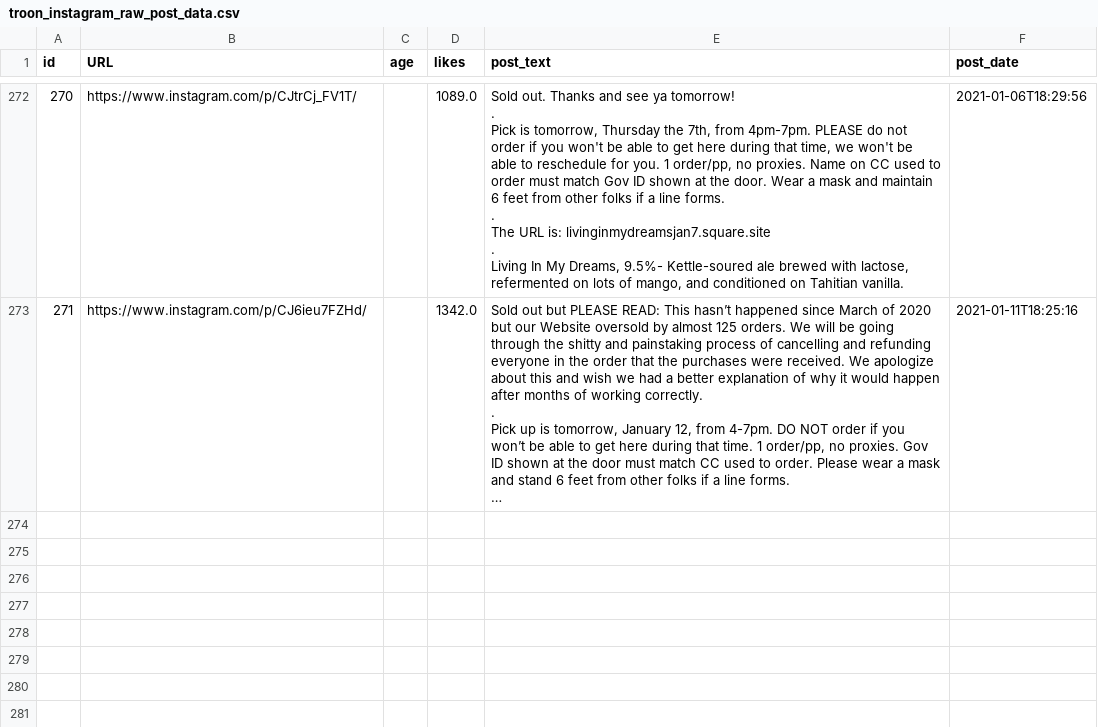
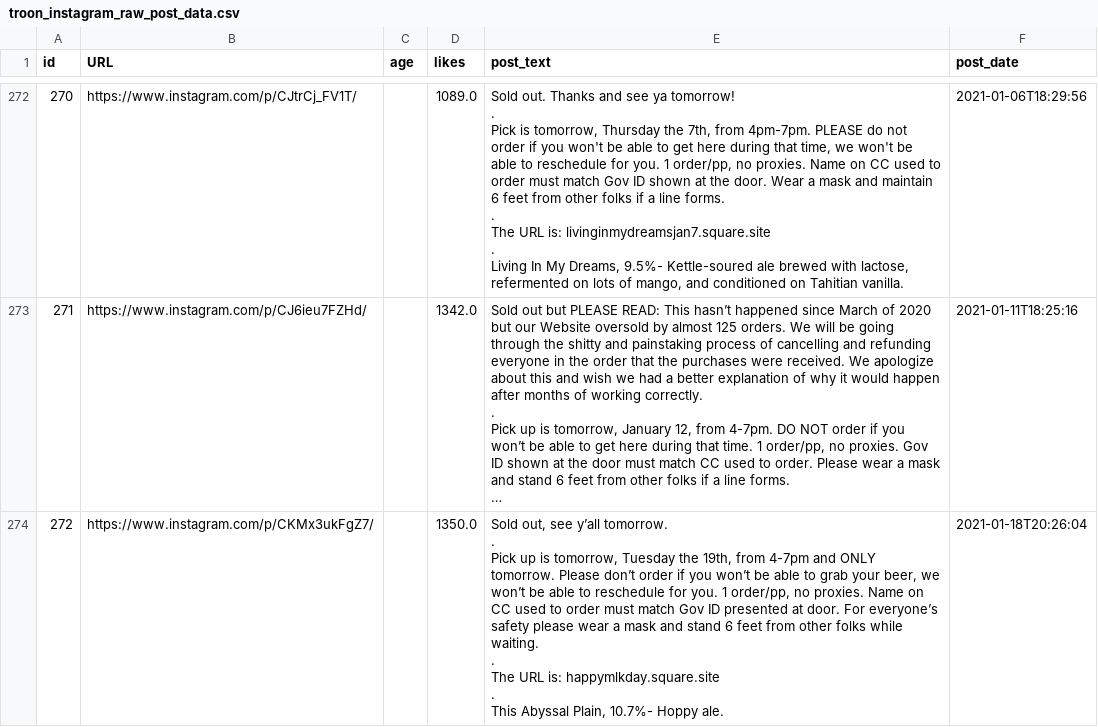
Before and after one commit to dmnapolitano/troon_release_prediction, a CSV file: troon_instagram_raw_post_data.csv, drawn as a sheet; only a part is shown, gaps mark what is left out; long unchanged cells end in …; ↵ is a line break in a cell; the diff names each change by its address in the sheet, - before the commit and + after, or states it on an @@ line.

```diff
--- a/troon_instagram_raw_post_data.csv
+++ b/troon_instagram_raw_post_data.csv
+row 274: 272 | https://www.instagram.com/p/CKMx3ukFgZ7/ |  | 1350.0 | Sold out, see y’all tomorrow. ↵ . ↵ Pick up is tomorrow, Tuesday the 19th, from 4-7pm and ONLY tomorrow. Please don’t order if you won’t be able to grab your beer, we won’t be able to reschedule for you. 1 order/pp, no proxies. Name on CC used to order must match Gov ID presented at door. For everyone’s safety please wear a mask and stand 6 feet from other folks while waiting. ↵ . ↵ The URL is: happymlkday.square.site ↵ . ↵ This Abyssal Plain, 10.7%- Hoppy ale. | 2021-01-18T20:26:04
```
Also changed, not shown: troon_TSNE_kmeans_clusters.csv, troon_instagram_clean_post_data.csv, 2 other files.
